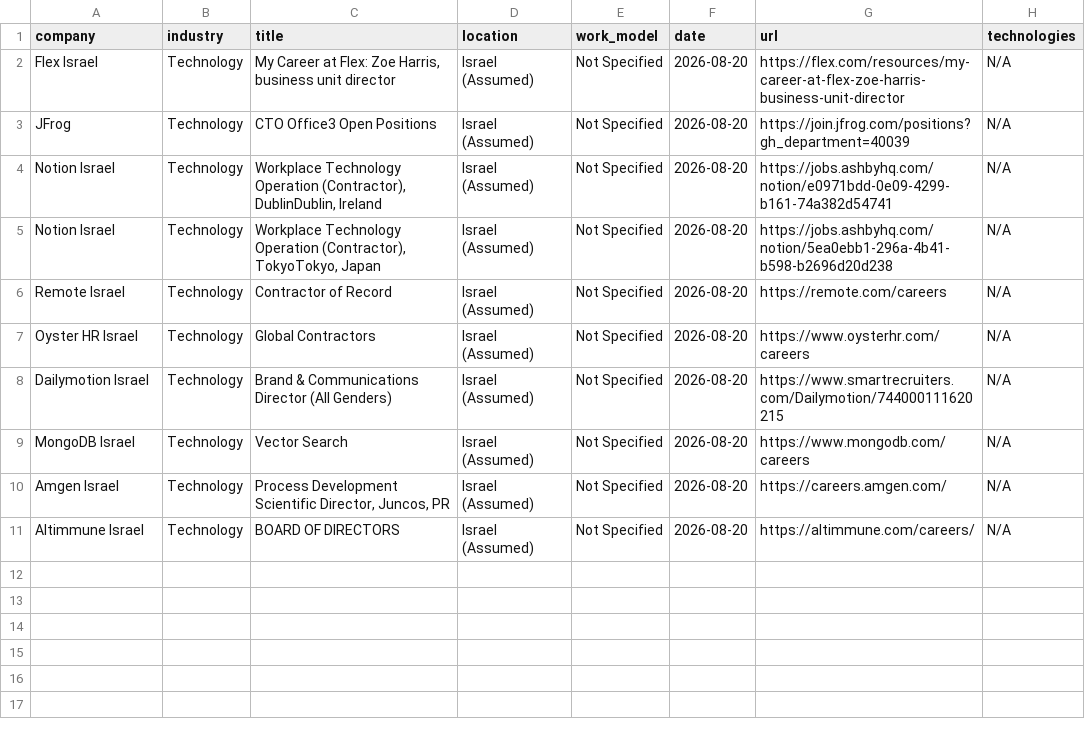
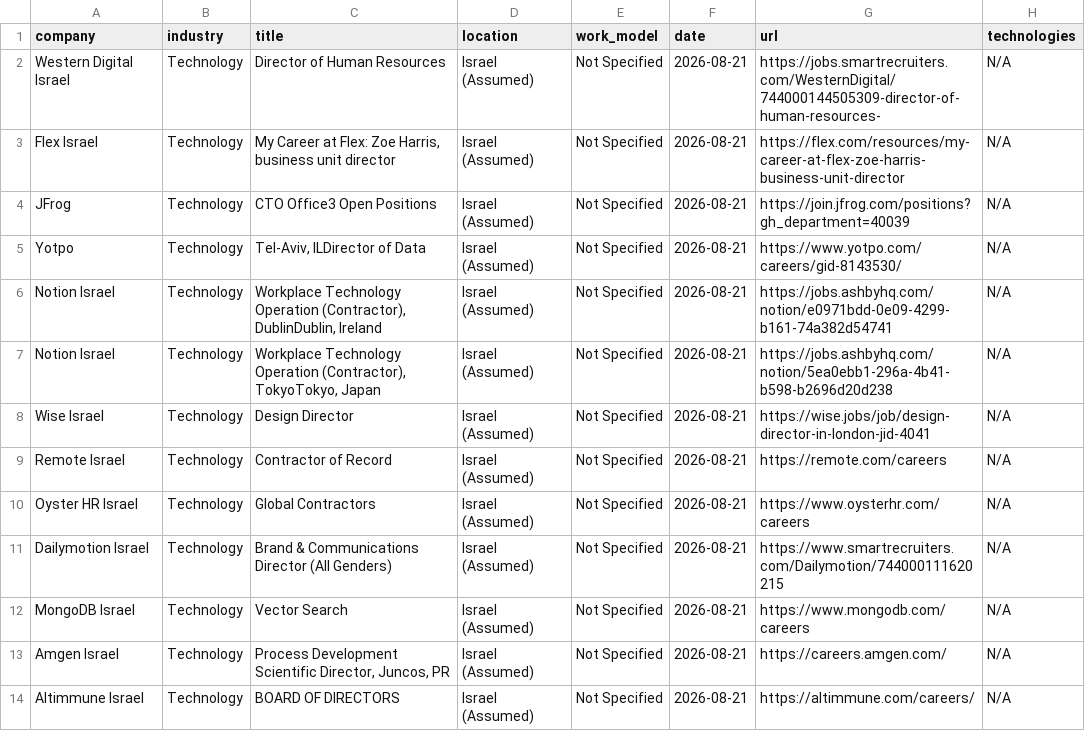
Before and after one commit to SKleeblatt/Kleeblatt-job-board, a CSV file: jobs/Executive_R&D.csv, drawn as a sheet.

```diff
--- a/jobs/Executive_R&D.csv
+++ b/jobs/Executive_R&D.csv
@@ -1,11 +1,14 @@
 company,industry,title,location,work_model,date,url,technologies
-Flex Israel,Technology,"My Career at Flex: Zoe Harris, business unit director",Israel (Assumed),Not Specified,2026-08-20,https://flex.com/resources/my-career-at-flex-zoe-harris-business-unit-director,N/A
-JFrog,Technology,CTO Office3 Open Positions,Israel (Assumed),Not Specified,2026-08-20,https://join.jfrog.com/positions?gh_department=40039,N/A
-Notion Israel,Technology,"Workplace Technology Operation (Contractor), DublinDublin, Ireland",Israel (Assumed),Not Specified,2026-08-20,https://jobs.ashbyhq.com/notion/e0971bdd-0e09-4299-b161-74a382d54741,N/A
-Notion Israel,Technology,"Workplace Technology Operation (Contractor), TokyoTokyo, Japan",Israel (Assumed),Not Specified,2026-08-20,https://jobs.ashbyhq.com/notion/5ea0ebb1-296a-4b41-b598-b2696d20d238,N/A
-Remote Israel,Technology,Contractor of Record,Israel (Assumed),Not Specified,2026-08-20,https://remote.com/careers,N/A
-Oyster HR Israel,Technology,Global Contractors,Israel (Assumed),Not Specified,2026-08-20,https://www.oysterhr.com/careers,N/A
-Dailymotion Israel,Technology,Brand & Communications Director (All Genders),Israel (Assumed),Not Specified,2026-08-20,https://www.smartrecruiters.com/Dailymotion/744000111620215,N/A
-MongoDB Israel,Technology,Vector Search,Israel (Assumed),Not Specified,2026-08-20,https://www.mongodb.com/careers,N/A
-Amgen Israel,Technology,"Process Development Scientific Director, Juncos, PR",Israel (Assumed),Not Specified,2026-08-20,https://careers.amgen.com/,N/A
-Altimmune Israel,Technology,BOARD OF DIRECTORS,Israel (Assumed),Not Specified,2026-08-20,https://altimmune.com/careers/,N/A
+Western Digital Israel,Technology,Director of Human Resources,Israel (Assumed),Not Specified,2026-08-21,https://jobs.smartrecruiters.com/WesternDigital/744000144505309-director-of-human-resources-,N/A
+Flex Israel,Technology,"My Career at Flex: Zoe Harris, business unit director",Israel (Assumed),Not Specified,2026-08-21,https://flex.com/resources/my-career-at-flex-zoe-harris-business-unit-director,N/A
+JFrog,Technology,CTO Office3 Open Positions,Israel (Assumed),Not Specified,2026-08-21,https://join.jfrog.com/positions?gh_department=40039,N/A
+Yotpo,Technology,"Tel-Aviv, ILDirector of Data",Israel (Assumed),Not Specified,2026-08-21,https://www.yotpo.com/careers/gid-8143530/,N/A
+Notion Israel,Technology,"Workplace Technology Operation (Contractor), DublinDublin, Ireland",Israel (Assumed),Not Specified,2026-08-21,https://jobs.ashbyhq.com/notion/e0971bdd-0e09-4299-b161-74a382d54741,N/A
+Notion Israel,Technology,"Workplace Technology Operation (Contractor), TokyoTokyo, Japan",Israel (Assumed),Not Specified,2026-08-21,https://jobs.ashbyhq.com/notion/5ea0ebb1-296a-4b41-b598-b2696d20d238,N/A
+Wise Israel,Technology,Design Director,Israel (Assumed),Not Specified,2026-08-21,https://wise.jobs/job/design-director-in-london-jid-4041,N/A
+Remote Israel,Technology,Contractor of Record,Israel (Assumed),Not Specified,2026-08-21,https://remote.com/careers,N/A
+Oyster HR Israel,Technology,Global Contractors,Israel (Assumed),Not Specified,2026-08-21,https://www.oysterhr.com/careers,N/A
+Dailymotion Israel,Technology,Brand & Communications Director (All Genders),Israel (Assumed),Not Specified,2026-08-21,https://www.smartrecruiters.com/Dailymotion/744000111620215,N/A
+MongoDB Israel,Technology,Vector Search,Israel (Assumed),Not Specified,2026-08-21,https://www.mongodb.com/careers,N/A
+Amgen Israel,Technology,"Process Development Scientific Director, Juncos, PR",Israel (Assumed),Not Specified,2026-08-21,https://careers.amgen.com/,N/A
+Altimmune Israel,Technology,BOARD OF DIRECTORS,Israel (Assumed),Not Specified,2026-08-21,https://altimmune.com/careers/,N/A
```
Also changed, not shown: jobs/data.csv, jobs/other.csv, 16 other files.
